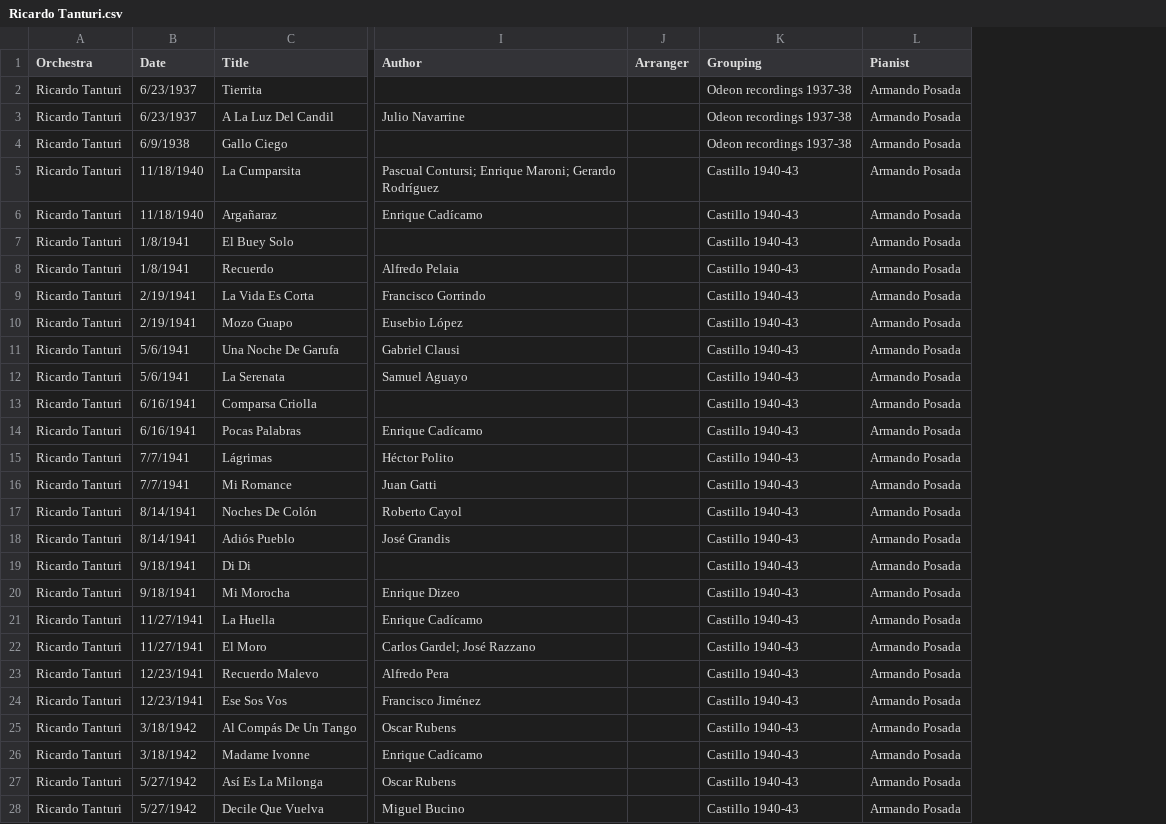
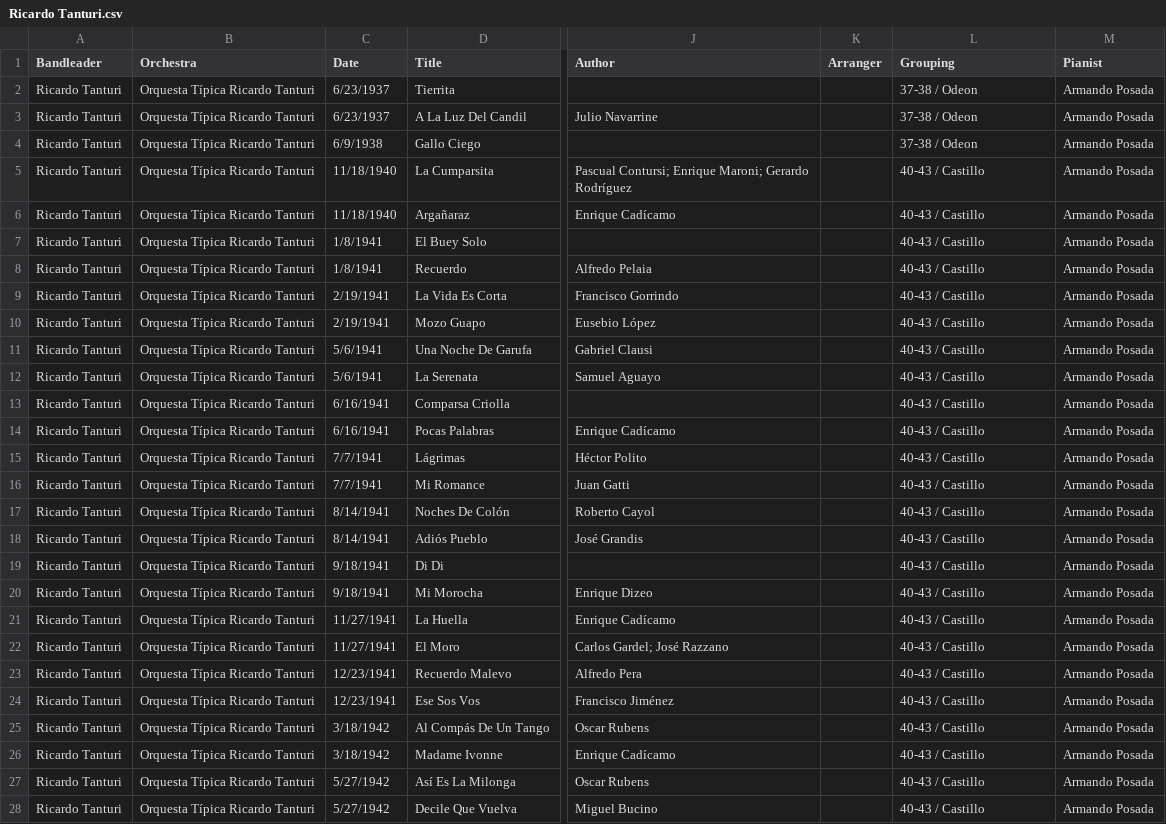
Before and after one commit to sericson0/tigertag, a CSV file: metadata/csv_files/Ricardo Tanturi.csv, drawn as a sheet; only a part is shown, gaps mark what is left out; addresses are those after the commit; the diff covers the shown part only; the diff names each change by its address in the sheet, - before the commit and + after, or states it on an @@ line.

Commit message:
Batch folders (#9)
Adds functionality for batch running multiple folders
Also updates options and metadata

```diff
--- a/metadata/csv_files/Ricardo Tanturi.csv
+++ b/metadata/csv_files/Ricardo Tanturi.csv
+column B (Orchestra), rows 2-28: all Orquesta Típica Ricardo Tanturi
-A1: Orchestra
+A1: Bandleader
-L2:L4 (Grouping): Odeon recordings 1937-38
+L2:L4 (Grouping): 37-38 / Odeon
-L5:L28 (Grouping): Castillo 1940-43
+L5:L28 (Grouping): 40-43 / Castillo
```
Also changed, not shown: 152 edited cells elsewhere in this file, metadata/csv_files/Pedro Laurenz.csv, 23 other files.
